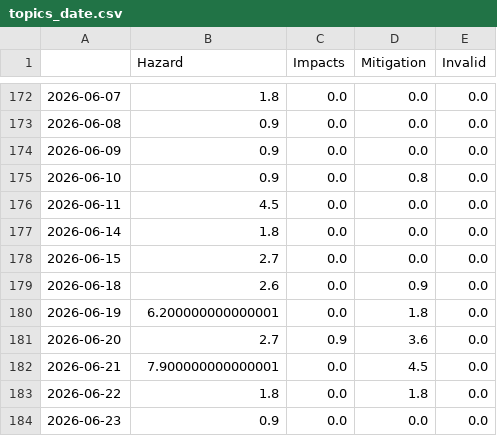
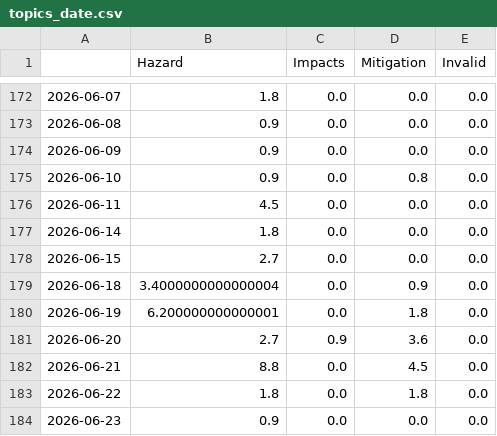
Before and after one commit to jannikdo28-news/RainIsComing, a CSV file: csv/topics_date.csv, drawn as a sheet; only a part is shown, gaps mark what is left out.

```diff
--- a/csv/topics_date.csv
+++ b/csv/topics_date.csv
@@ -178,6 +178,6 @@
 2026-06-15,2.7,0.0,0.0,0.0
-2026-06-18,2.6,0.0,0.9,0.0
+2026-06-18,3.4000000000000004,0.0,0.9,0.0
 2026-06-19,6.200000000000001,0.0,1.8,0.0
 2026-06-20,2.7,0.9,3.6,0.0
-2026-06-21,7.900000000000001,0.0,4.5,0.0
+2026-06-21,8.8,0.0,4.5,0.0
 2026-06-22,1.8,0.0,1.8,0.0
```
Also changed, not shown: 4 other files.
